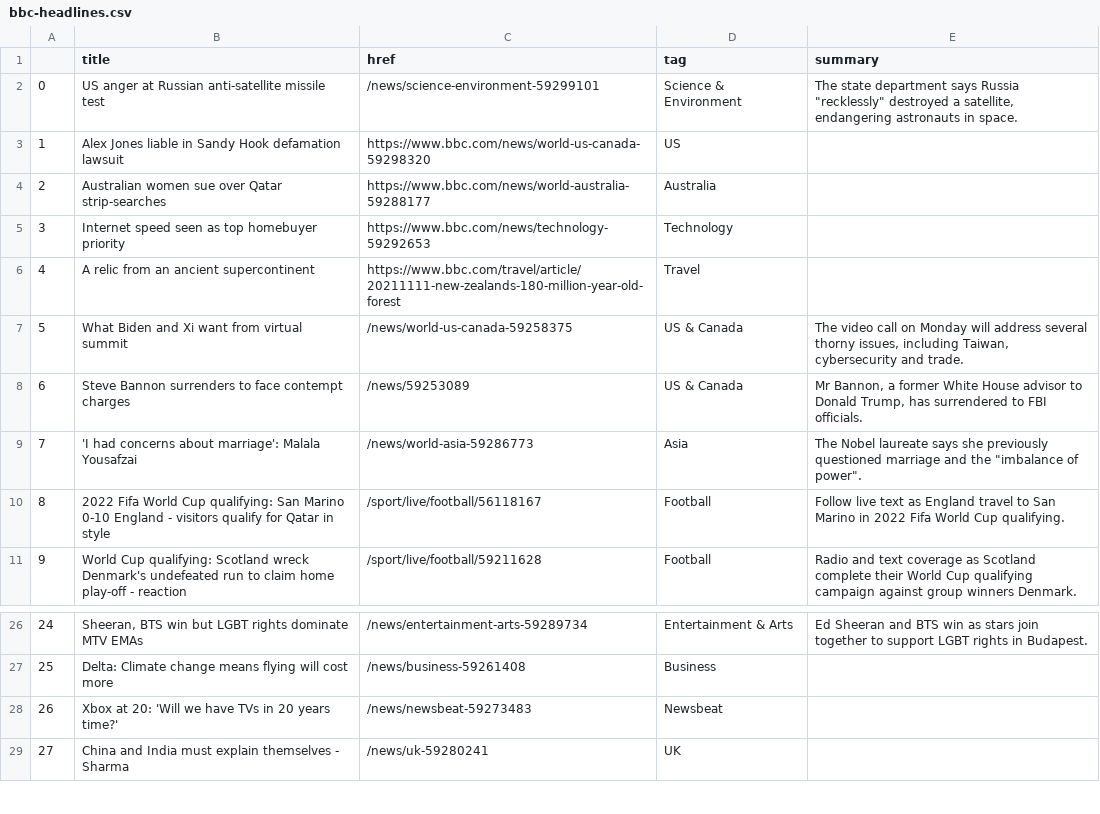
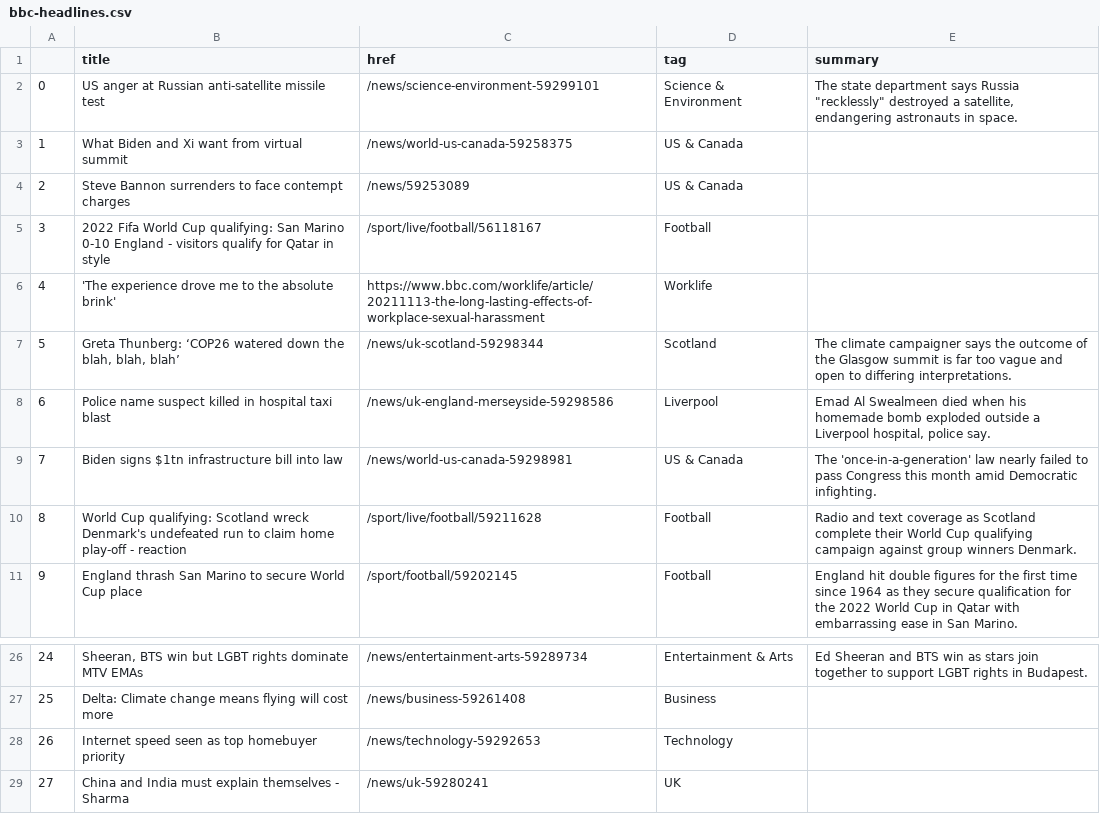
Before and after one commit to joaquin-rosado/automatic-scraper, a CSV file: bbc-headlines.csv, drawn as a sheet; only a part is shown, gaps mark what is left out; the diff covers the shown part only.

```diff
--- a/bbc-headlines.csv
+++ b/bbc-headlines.csv
@@ -2,10 +2,10 @@
 0,US anger at Russian anti-satellite missile test,/news/science-environment-59299101,Science & Environment,"The state department says Russia ""recklessly"" destroyed a satellite, endangering astronauts in space."
-1,Alex Jones liable in Sandy Hook defamation lawsuit,https://www.bbc.com/news/world-us-canada-59298320,US,
-2,Australian women sue over Qatar strip-searches,https://www.bbc.com/news/world-australia-59288177,Australia,
-3,Internet speed seen as top homebuyer priority,https://www.bbc.com/news/technology-59292653,Technology,
-4,A relic from an ancient supercontinent,https://www.bbc.com/travel/article/20211111-new-zealands-180-million-year-old-forest,Travel,
-5,What Biden and Xi want from virtual summit,/news/world-us-canada-59258375,US & Canada,"The video call on Monday will address several thorny issues, including Taiwan, cybersecurity and trade."
-6,Steve Bannon surrenders to face contempt charges,/news/59253089,US & Canada,"Mr Bannon, a former White House advisor to Donald Trump, has surrendered to FBI officials."
-7,'I had concerns about marriage': Malala Yousafzai,/news/world-asia-59286773,Asia,"The Nobel laureate says she previously questioned marriage and the ""imbalance of power""."
-8,2022 Fifa World Cup qualifying: San Marino 0-10 England - visitors qualify for Qatar in style,/sport/live/football/56118167,Football,Follow live text as England travel to San Marino in 2022 Fifa World Cup qualifying.
-9,World Cup qualifying: Scotland wreck Denmark's undefeated run to claim home play-off - reaction,/sport/live/football/59211628,Football,Radio and text coverage as Scotland complete their World Cup qualifying campaign against group winners Denmark.
+1,What Biden and Xi want from virtual summit,/news/world-us-canada-59258375,US & Canada,
+2,Steve Bannon surrenders to face contempt charges,/news/59253089,US & Canada,
+3,2022 Fifa World Cup qualifying: San Marino 0-10 England - visitors qualify for Qatar in style,/sport/live/football/56118167,Football,
+4,'The experience drove me to the absolute brink',https://www.bbc.com/worklife/article/20211113-the-long-lasting-effects-of-workplace-sexual-harassment,Worklife,
+5,"Greta Thunberg: ‘COP26 watered down the blah, blah, blah’",/news/uk-scotland-59298344,Scotland,The climate campaigner says the outcome of the Glasgow summit is far too vague and open to differing interpretations.
+6,Police name suspect killed in hospital taxi blast,/news/uk-england-merseyside-59298586,Liverpool,"Emad Al Swealmeen died when his homemade bomb exploded outside a Liverpool hospital, police say."
+7,Biden signs $1tn infrastructure bill into law,/news/world-us-canada-59298981,US & Canada,The 'once-in-a-generation' law nearly failed to pass Congress this month amid Democratic infighting.
+8,World Cup qualifying: Scotland wreck Denmark's undefeated run to claim home play-off - reaction,/sport/live/football/59211628,Football,Radio and text coverage as Scotland complete their World Cup qualifying campaign against group winners Denmark.
+9,England thrash San Marino to secure World Cup place,/sport/football/59202145,Football,England hit double figures for the first time since 1964 as they secure qualification for the 2022 World Cup in Qatar with embarrassing ease in San Marino.
@@ -27,3 +27,3 @@
 25,Delta: Climate change means flying will cost more,/news/business-59261408,Business,
-26,Xbox at 20: 'Will we have TVs in 20 years time?',/news/newsbeat-59273483,Newsbeat,
+26,Internet speed seen as top homebuyer priority,/news/technology-59292653,Technology,
 27,China and India must explain themselves - Sharma,/news/uk-59280241,UK,
```
Also changed, not shown: 27 edited cells elsewhere in this file.
